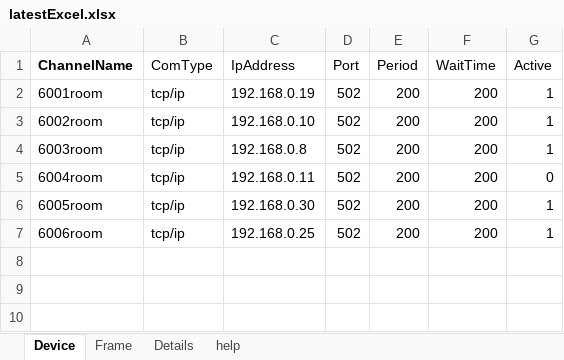
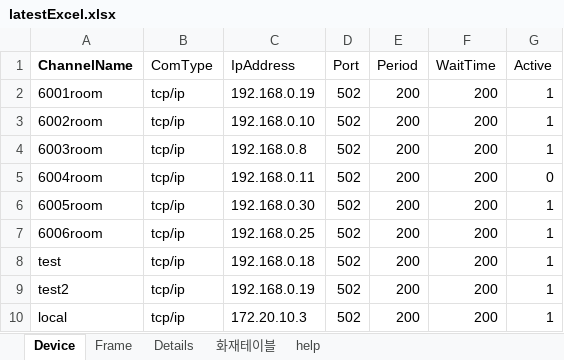
Before and after one commit to Dev-Guccin/Bems_backend, an Excel workbook: uploads/latestExcel.xlsx, sheet Device, drawn as a sheet; values as stored, in another font and other column widths than the file's, no borders; the diff names each change by its address in the sheet, - before the commit and + after, or states it on an @@ line.

```diff
--- a/uploads/latestExcel.xlsx (sheet Device)
+++ b/uploads/latestExcel.xlsx (sheet Device)
+sheet tab: 화재테이블
+row 8: test | tcp/ip | 192.168.0.18 | 502 | 200 | 200 | 1
+row 9: test2 | tcp/ip | 192.168.0.19 | 502 | 200 | 200 | 1
+row 10: local | tcp/ip | 172.20.10.3 | 502 | 200 | 200 | 1
```
Also changed, not shown: sheet Frame, sheet Details, sheet help, 40 other files.
